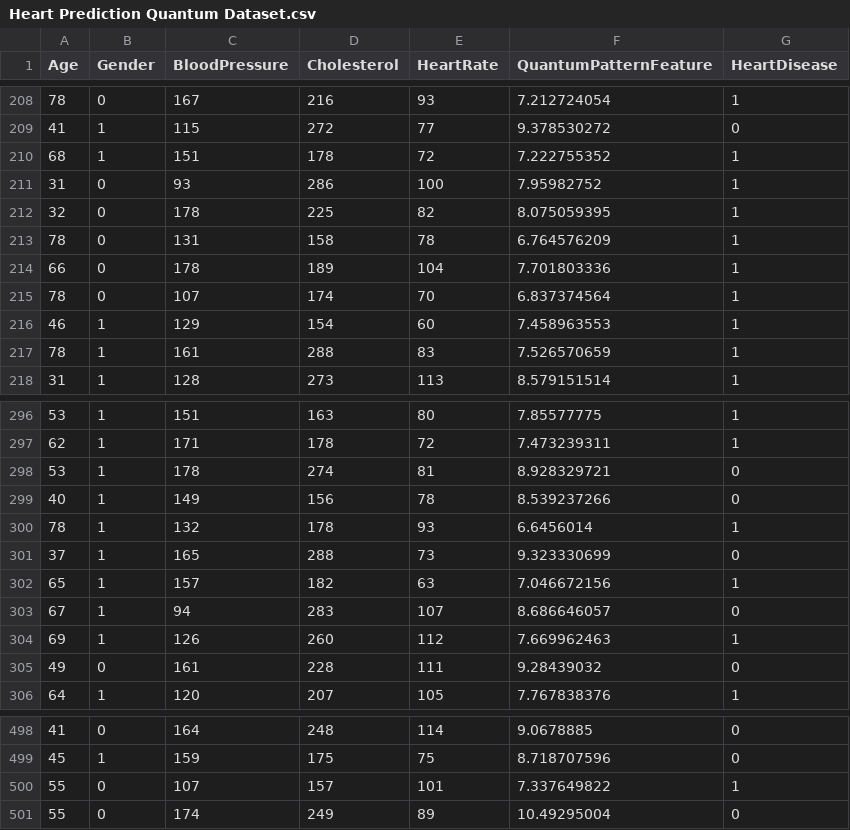
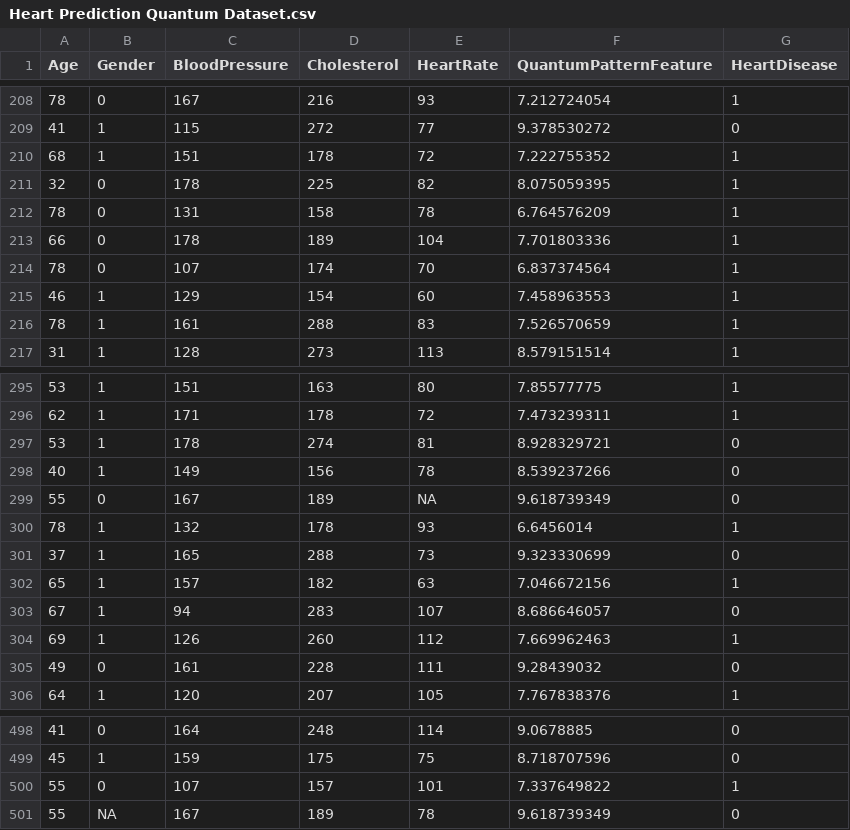
Before and after one commit to santhoshA06/Foundations-of-Data-Science, a CSV file: Heart Prediction Quantum Dataset.csv, drawn as a sheet; only a part is shown, gaps mark what is left out; removed rows and columns are numbered as before the commit, all else as after; the diff names each change by its address in the sheet, - before the commit and + after, or states it on an @@ line.

Commit message:
Uploading the dataset used for this project

```diff
--- a/Heart Prediction Quantum Dataset.csv
+++ b/Heart Prediction Quantum Dataset.csv
-row 211: 31 | 0 | 93 | 286 | 100 | 7.95982752 | 1
+row 299: 55 | 0 | 167 | 189 | NA | 9.618739349 | 0
-row 501: 55 | 0 | 174 | 249 | 89 | 10.49295004 | 0
+row 501: 55 | NA | 167 | 189 | 78 | 9.618739349 | 0
```
